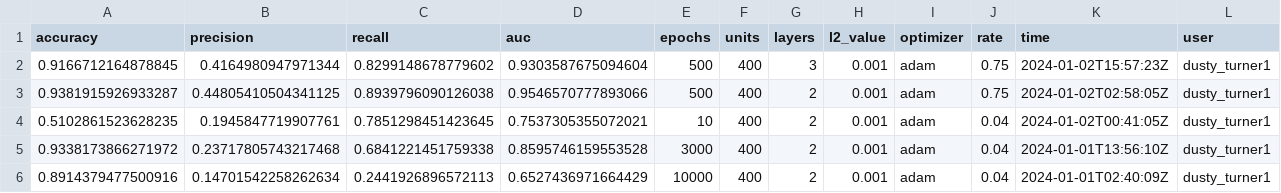
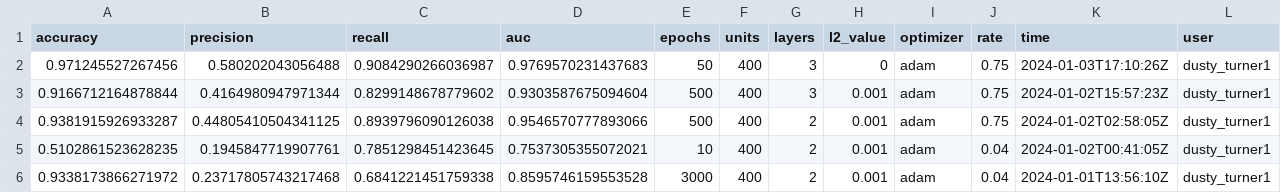
Before and after one commit to dusty-turner/nfl_big_data_bowl_2024, a CSV file: 04-models/model_tracker.csv, drawn as a sheet; only a part is shown; the shorter side is filled out with more unchanged rows; addresses are those after the commit; rows hold the shown columns only; the diff names each change by its address in the sheet, - before the commit and + after, or states it on an @@ line.

Commit message:
update model tracker
Former-commit-id: f8196203f41867295bc0a7bec90f75d9ebd2e5e6

```diff
--- a/04-models/model_tracker.csv
+++ b/04-models/model_tracker.csv
+row 2: 0.971245527267456 | 0.580202043056488 | 0.9084290266036987 | 0.9769570231437683 | 50 | 400 | 3 | 0 | adam | 0.75 | 2024-01-03T17:10:26Z | dusty_turner1
-A3 (accuracy): 0.9166712164878845
+A3 (accuracy): 0.9166712164878844
```
